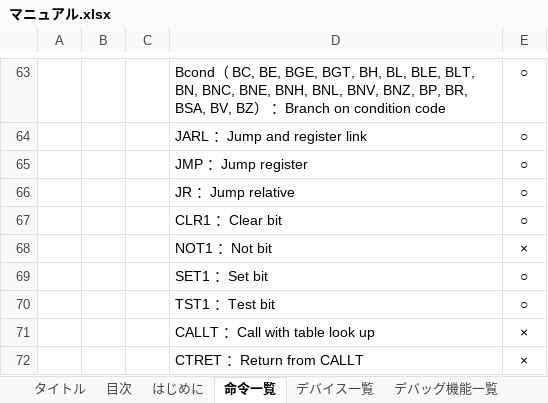
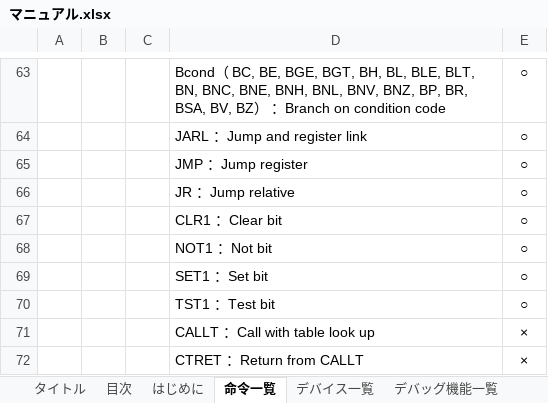
Before and after one commit to y-philly/V850ES-FK3-EmuEnv, an Excel workbook: マニュアル.xlsx, sheet 命令一覧, drawn as a sheet; only a part is shown, gaps mark what is left out; values as stored, in another font and other column widths than the file's, no borders; the diff names each change by its address in the sheet, - before the commit and + after, or states it on an @@ line.

```diff
--- a/マニュアル.xlsx (sheet 命令一覧)
+++ b/マニュアル.xlsx (sheet 命令一覧)
-E68: ×
+E68: ○
```
Also changed, not shown: 3 other files.
